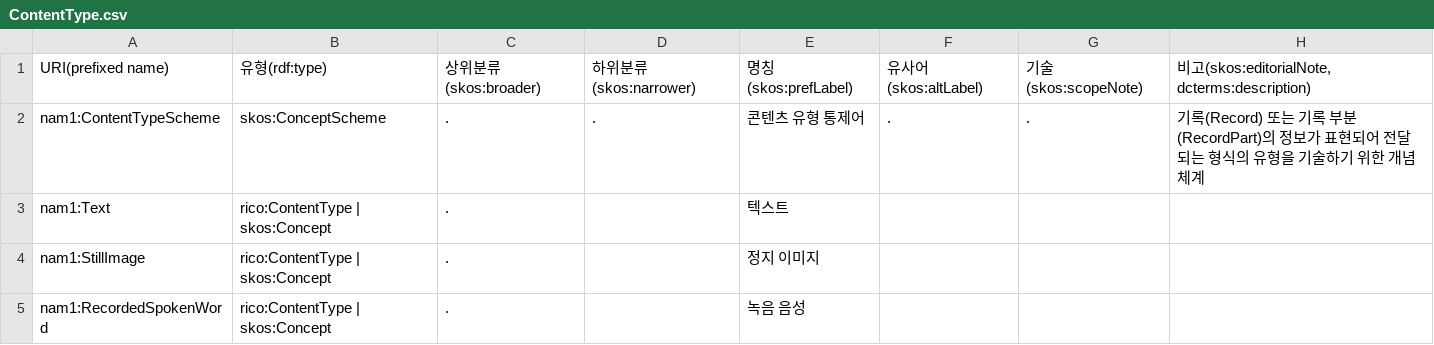
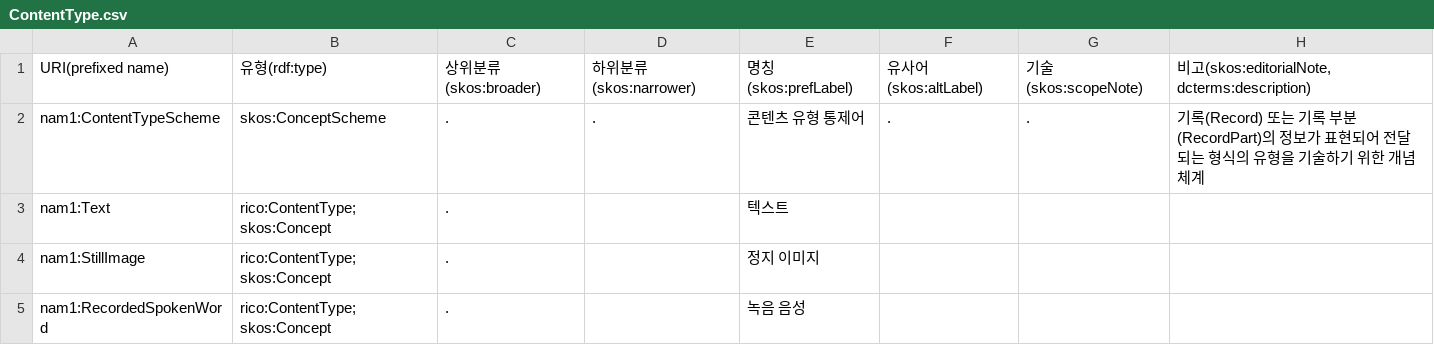
Before and after one commit to lseun135/NAontology_study, a CSV file: docs/m1-record/ContentType.csv, drawn as a sheet.

Commit message:
Update ContentType.csv

```diff
--- a/docs/m1-record/ContentType.csv
+++ b/docs/m1-record/ContentType.csv
@@ -2,4 +2,4 @@
 nam1:ContentTypeScheme,skos:ConceptScheme,.,.,콘텐츠 유형 통제어,.,.,기록(Record) 또는 기록 부분(RecordPart)의 정보가 표현되어 전달되는 형식의 유형을 기술하기 위한 개념체계
-nam1:Text,rico:ContentType | skos:Concept,.,,텍스트,,,
-nam1:StillImage,rico:ContentType | skos:Concept,.,,정지 이미지,,,
-nam1:RecordedSpokenWord,rico:ContentType | skos:Concept,.,,녹음 음성,,,
+nam1:Text,rico:ContentType; skos:Concept,.,,텍스트,,,
+nam1:StillImage,rico:ContentType; skos:Concept,.,,정지 이미지,,,
+nam1:RecordedSpokenWord,rico:ContentType; skos:Concept,.,,녹음 음성,,,
```
